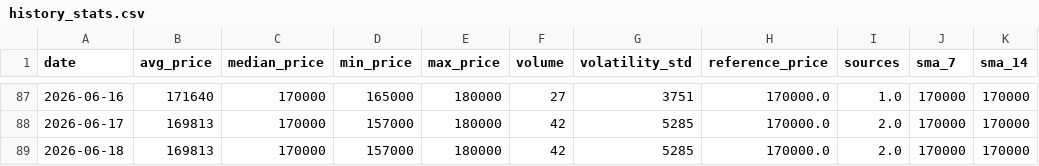
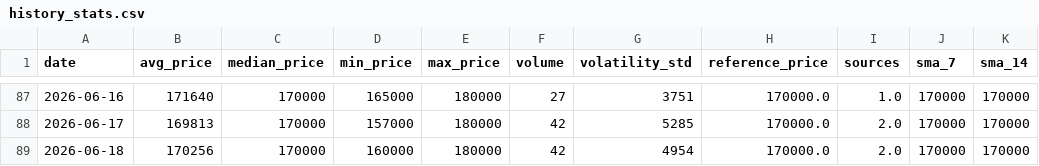
Before and after one commit to AbelV22/project-foundation, a CSV file: public/history_stats.csv, drawn as a sheet; only a part is shown, gaps mark what is left out; the diff names each change by its address in the sheet, - before the commit and + after, or states it on an @@ line.

```diff
--- a/public/history_stats.csv
+++ b/public/history_stats.csv
-B89 (avg_price): 169813
+B89 (avg_price): 170256
-D89 (min_price): 157000
+D89 (min_price): 160000
-G89 (volatility_std): 5285
+G89 (volatility_std): 4954
```
Also changed, not shown: 3 other files.
